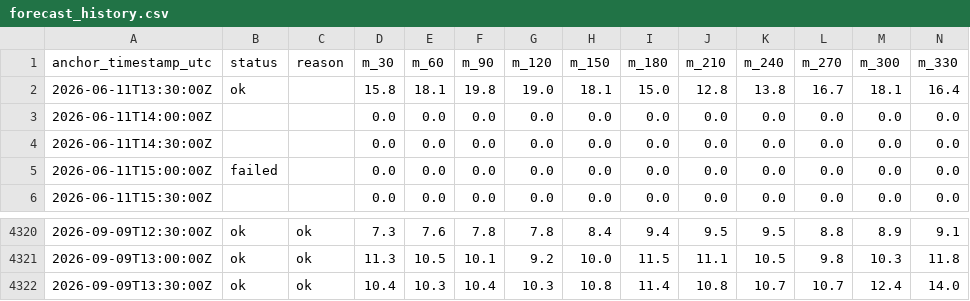
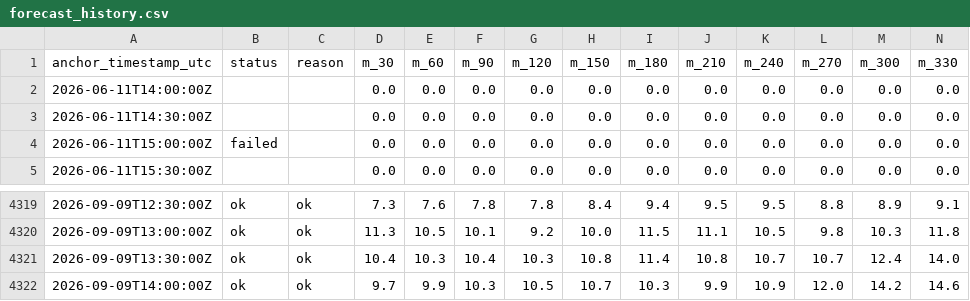
Before and after one commit to aliai1225/ap-prediction, a CSV file: site/data/forecast_history.csv, drawn as a sheet; only a part is shown, gaps mark what is left out; removed rows and columns are numbered as before the commit, all else as after; rows hold the shown columns only; the diff names each change by its address in the sheet, - before the commit and + after, or states it on an @@ line.

```diff
--- a/site/data/forecast_history.csv
+++ b/site/data/forecast_history.csv
-row 2: 2026-06-11T13:30:00Z | ok |  | 15.8 | 18.1 | 19.8 | 19.0 | 18.1 | 15.0 | 12.8 | 13.8 | 16.7 | 18.1 | 16.4
+row 4322: 2026-09-09T14:00:00Z | ok | ok | 9.7 | 9.9 | 10.3 | 10.5 | 10.7 | 10.3 | 9.9 | 10.9 | 12.0 | 14.2 | 14.6
```
Also changed, not shown: 3 other files.
